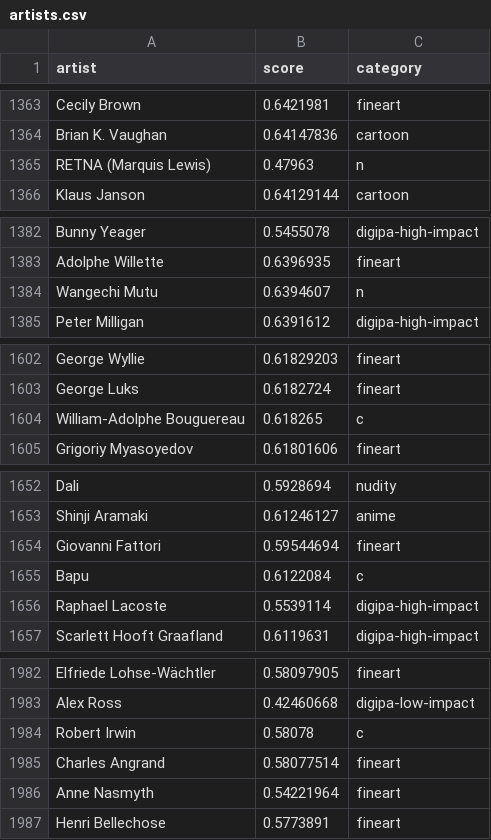
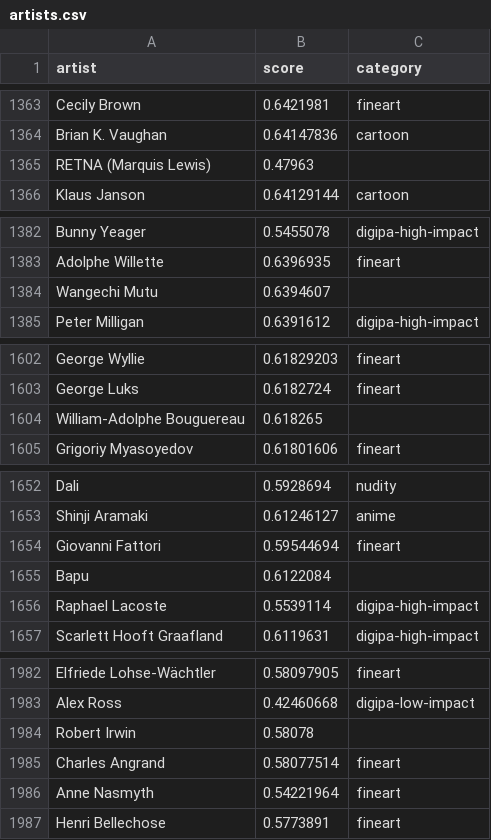
Before and after one commit to AUTOMATIC1111/stable-diffusion-webui, a CSV file: artists.csv, drawn as a sheet; only a part is shown, gaps mark what is left out; the diff covers the shown part only.

```diff
--- a/artists.csv
+++ b/artists.csv
@@ -1364,3 +1364,3 @@ Cecily Brown,0.6421981,fineart
 Brian K. Vaughan,0.64147836,cartoon
-RETNA (Marquis Lewis),0.47963,n
+RETNA (Marquis Lewis),0.47963
 Klaus Janson,0.64129144,cartoon
@@ -1383,3 +1383,3 @@ Bunny Yeager,0.5455078,digipa-high-impact
 Adolphe Willette,0.6396935,fineart
-Wangechi Mutu,0.6394607,n
+Wangechi Mutu,0.6394607
 Peter Milligan,0.6391612,digipa-high-impact
@@ -1603,3 +1603,3 @@ George Wyllie,0.61829203,fineart
 George Luks,0.6182724,fineart
-William-Adolphe Bouguereau,0.618265,c
+William-Adolphe Bouguereau,0.618265
 Grigoriy Myasoyedov,0.61801606,fineart
@@ -1654,3 +1654,3 @@ Shinji Aramaki,0.61246127,anime
 Giovanni Fattori,0.59544694,fineart
-Bapu,0.6122084,c
+Bapu,0.6122084
 Raphael Lacoste,0.5539114,digipa-high-impact
@@ -1983,3 +1983,3 @@ Elfriede Lohse-Wächtler,0.58097905,fineart
 Alex Ross,0.42460668,digipa-low-impact
-Robert Irwin,0.58078,c
+Robert Irwin,0.58078
 Charles Angrand,0.58077514,fineart
```
Also changed, not shown: 19 edited cells elsewhere in this file.
